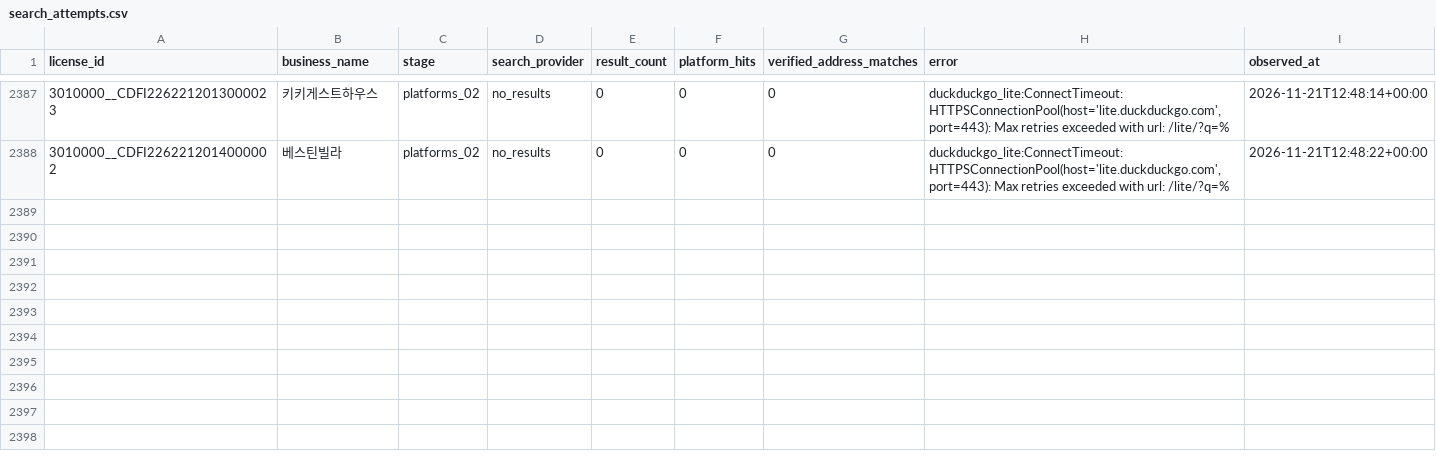
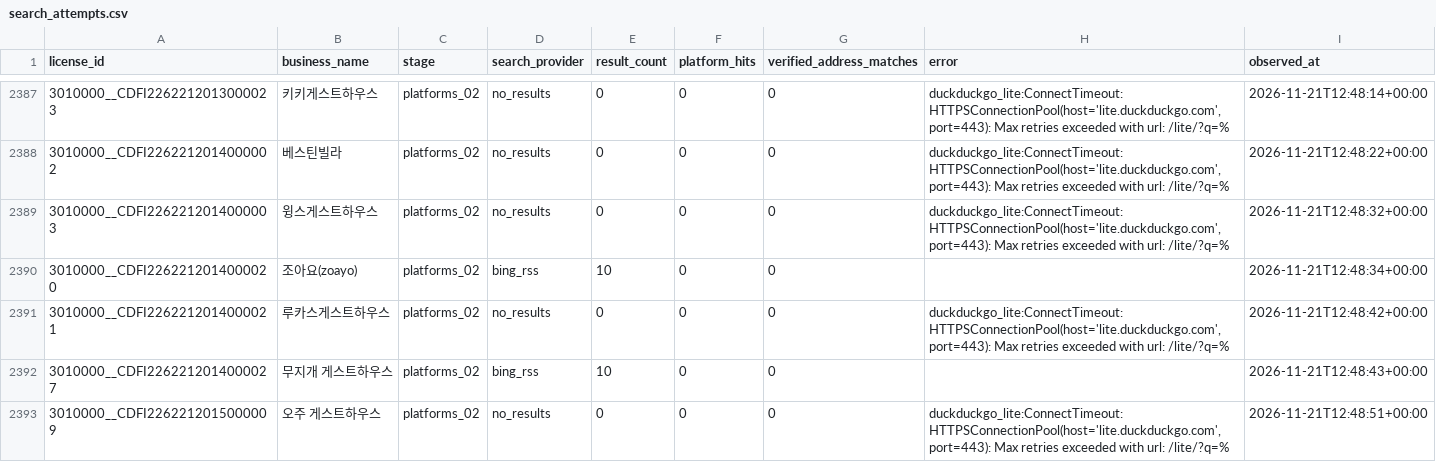
Before and after one commit to lyonbegin/hitel-scribd-runner, a CSV file: data/seoul-ota/search_attempts.csv, drawn as a sheet; only a part is shown, gaps mark what is left out; the diff names each change by its address in the sheet, - before the commit and + after, or states it on an @@ line.

```diff
--- a/data/seoul-ota/search_attempts.csv
+++ b/data/seoul-ota/search_attempts.csv
+row 2389: 3010000__CDFI2262212014000003 | 윙스게스트하우스 | platforms_02 | no_results | 0 | 0 | 0 | duckduckgo_lite:ConnectTimeout:HTTPSConnectionPool(host='lite.duckduckgo.com', port=443): Max retries exceeded with url: /lite/?q=% | 2026-11-21T12:48:32+00:00
+row 2390: 3010000__CDFI2262212014000020 | 조아요(zoayo) | platforms_02 | bing_rss | 10 | 0 | 0 |  | 2026-11-21T12:48:34+00:00
+row 2391: 3010000__CDFI2262212014000021 | 루카스게스트하우스 | platforms_02 | no_results | 0 | 0 | 0 | duckduckgo_lite:ConnectTimeout:HTTPSConnectionPool(host='lite.duckduckgo.com', port=443): Max retries exceeded with url: /lite/?q=% | 2026-11-21T12:48:42+00:00
+row 2392: 3010000__CDFI2262212014000027 | 무지개 게스트하우스 | platforms_02 | bing_rss | 10 | 0 | 0 |  | 2026-11-21T12:48:43+00:00
+row 2393: 3010000__CDFI2262212015000009 | 오주 게스트하우스 | platforms_02 | no_results | 0 | 0 | 0 | duckduckgo_lite:ConnectTimeout:HTTPSConnectionPool(host='lite.duckduckgo.com', port=443): Max retries exceeded with url: /lite/?q=% | 2026-11-21T12:48:51+00:00
```
Also changed, not shown: 2 other files.
